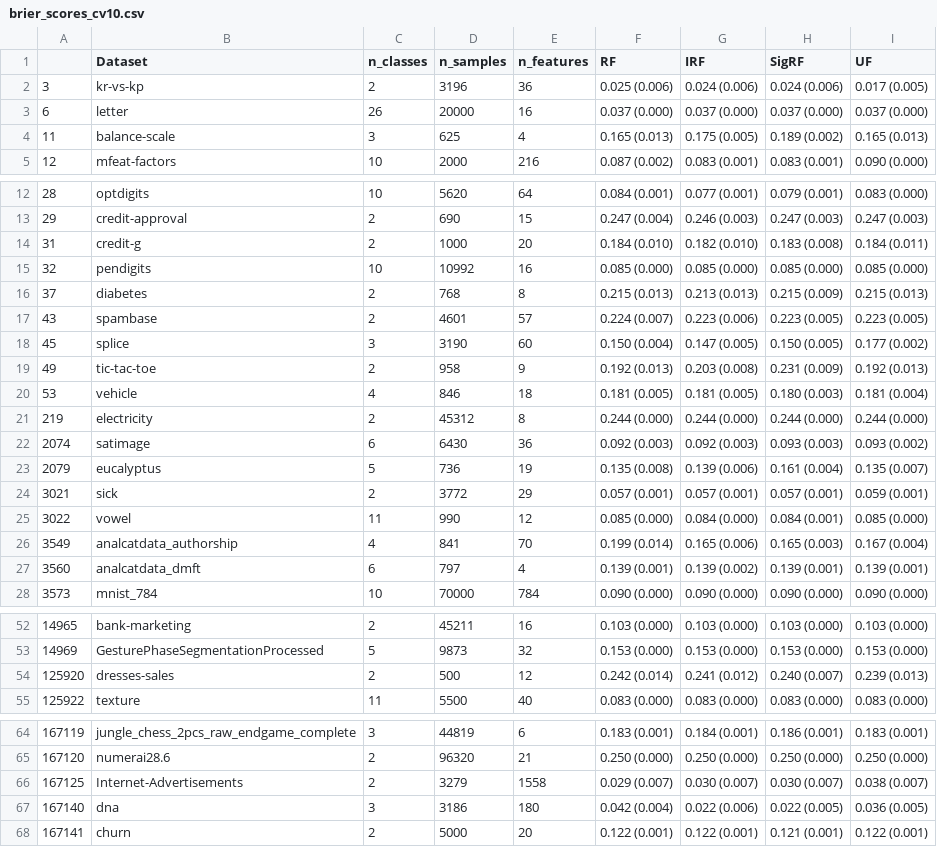
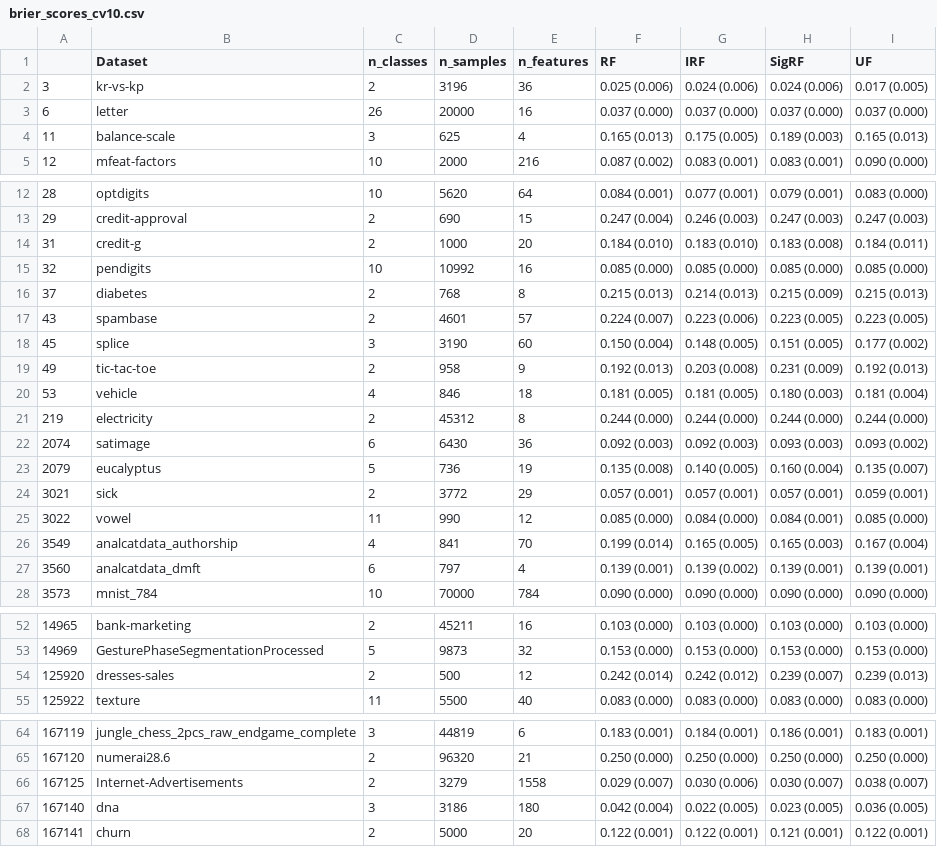
Before and after one commit to rflperry/ProgLearn, a CSV file: benchmarks/uf_experiments/cc18/figures/brier_scores_cv10.csv, drawn as a sheet; only a part is shown, gaps mark what is left out; the diff covers the shown part only.

Commit message:
updated figs/scores

```diff
--- a/benchmarks/uf_experiments/cc18/figures/brier_scores_cv10.csv
+++ b/benchmarks/uf_experiments/cc18/figures/brier_scores_cv10.csv
@@ -3,3 +3,3 @@
 6,letter,26,20000,16,0.037 (0.000),0.037 (0.000),0.037 (0.000),0.037 (0.000)
-11,balance-scale,3,625,4,0.165 (0.013),0.175 (0.005),0.189 (0.002),0.165 (0.013)
+11,balance-scale,3,625,4,0.165 (0.013),0.175 (0.005),0.189 (0.003),0.165 (0.013)
 12,mfeat-factors,10,2000,216,0.087 (0.002),0.083 (0.001),0.083 (0.001),0.090 (0.000)
@@ -13,7 +13,7 @@
 29,credit-approval,2,690,15,0.247 (0.004),0.246 (0.003),0.247 (0.003),0.247 (0.003)
-31,credit-g,2,1000,20,0.184 (0.010),0.182 (0.010),0.183 (0.008),0.184 (0.011)
+31,credit-g,2,1000,20,0.184 (0.010),0.183 (0.010),0.183 (0.008),0.184 (0.011)
 32,pendigits,10,10992,16,0.085 (0.000),0.085 (0.000),0.085 (0.000),0.085 (0.000)
-37,diabetes,2,768,8,0.215 (0.013),0.213 (0.013),0.215 (0.009),0.215 (0.013)
+37,diabetes,2,768,8,0.215 (0.013),0.214 (0.013),0.215 (0.009),0.215 (0.013)
 43,spambase,2,4601,57,0.224 (0.007),0.223 (0.006),0.223 (0.005),0.223 (0.005)
-45,splice,3,3190,60,0.150 (0.004),0.147 (0.005),0.150 (0.005),0.177 (0.002)
+45,splice,3,3190,60,0.150 (0.004),0.148 (0.005),0.151 (0.005),0.177 (0.002)
 49,tic-tac-toe,2,958,9,0.192 (0.013),0.203 (0.008),0.231 (0.009),0.192 (0.013)
@@ -22,6 +22,6 @@
 2074,satimage,6,6430,36,0.092 (0.003),0.092 (0.003),0.093 (0.003),0.093 (0.002)
-2079,eucalyptus,5,736,19,0.135 (0.008),0.139 (0.006),0.161 (0.004),0.135 (0.007)
+2079,eucalyptus,5,736,19,0.135 (0.008),0.140 (0.005),0.160 (0.004),0.135 (0.007)
 3021,sick,2,3772,29,0.057 (0.001),0.057 (0.001),0.057 (0.001),0.059 (0.001)
 3022,vowel,11,990,12,0.085 (0.000),0.084 (0.000),0.084 (0.001),0.085 (0.000)
-3549,analcatdata_authorship,4,841,70,0.199 (0.014),0.165 (0.006),0.165 (0.003),0.167 (0.004)
+3549,analcatdata_authorship,4,841,70,0.199 (0.014),0.165 (0.005),0.165 (0.003),0.167 (0.004)
 3560,analcatdata_dmft,6,797,4,0.139 (0.001),0.139 (0.002),0.139 (0.001),0.139 (0.001)
@@ -53,3 +53,3 @@
 14969,GesturePhaseSegmentationProcessed,5,9873,32,0.153 (0.000),0.153 (0.000),0.153 (0.000),0.153 (0.000)
-125920,dresses-sales,2,500,12,0.242 (0.014),0.241 (0.012),0.240 (0.007),0.239 (0.013)
+125920,dresses-sales,2,500,12,0.242 (0.014),0.242 (0.012),0.239 (0.007),0.239 (0.013)
 125922,texture,11,5500,40,0.083 (0.000),0.083 (0.000),0.083 (0.000),0.083 (0.000)
@@ -65,4 +65,4 @@
 167120,numerai28.6,2,96320,21,0.250 (0.000),0.250 (0.000),0.250 (0.000),0.250 (0.000)
-167125,Internet-Advertisements,2,3279,1558,0.029 (0.007),0.030 (0.007),0.030 (0.007),0.038 (0.007)
-167140,dna,3,3186,180,0.042 (0.004),0.022 (0.006),0.022 (0.005),0.036 (0.005)
+167125,Internet-Advertisements,2,3279,1558,0.029 (0.007),0.030 (0.006),0.030 (0.007),0.038 (0.007)
+167140,dna,3,3186,180,0.042 (0.004),0.022 (0.005),0.023 (0.005),0.036 (0.005)
 167141,churn,2,5000,20,0.122 (0.001),0.122 (0.001),0.121 (0.001),0.122 (0.001)
```
Also changed, not shown: 2 edited cells elsewhere in this file, benchmarks/uf_experiments/cc18/figures/ece_scores_cv10.csv, benchmarks/uf_experiments/cc18/figures/mce_scores_cv10.csv, 4 other files.
